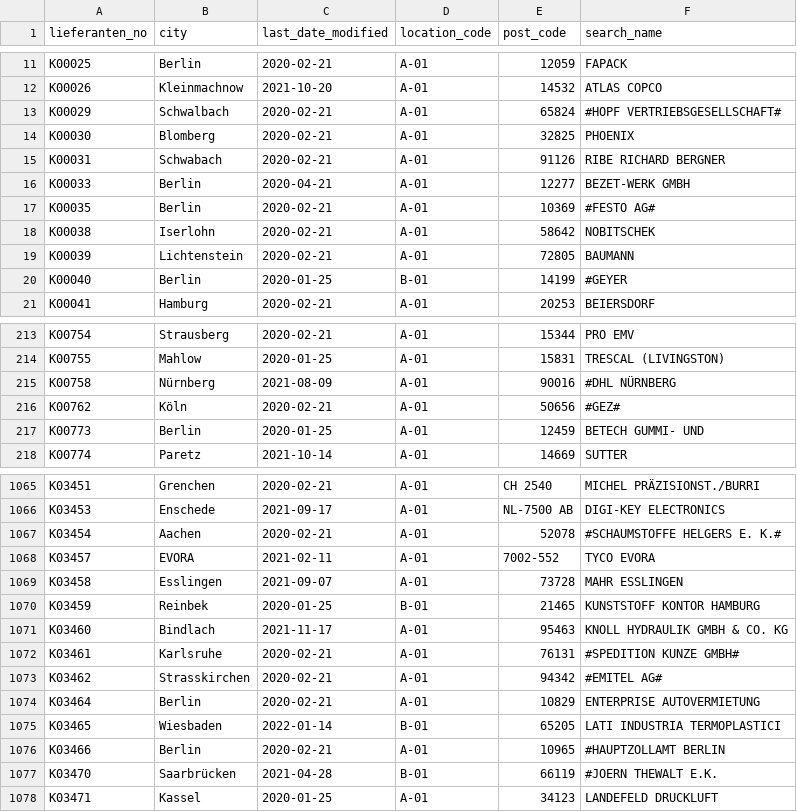
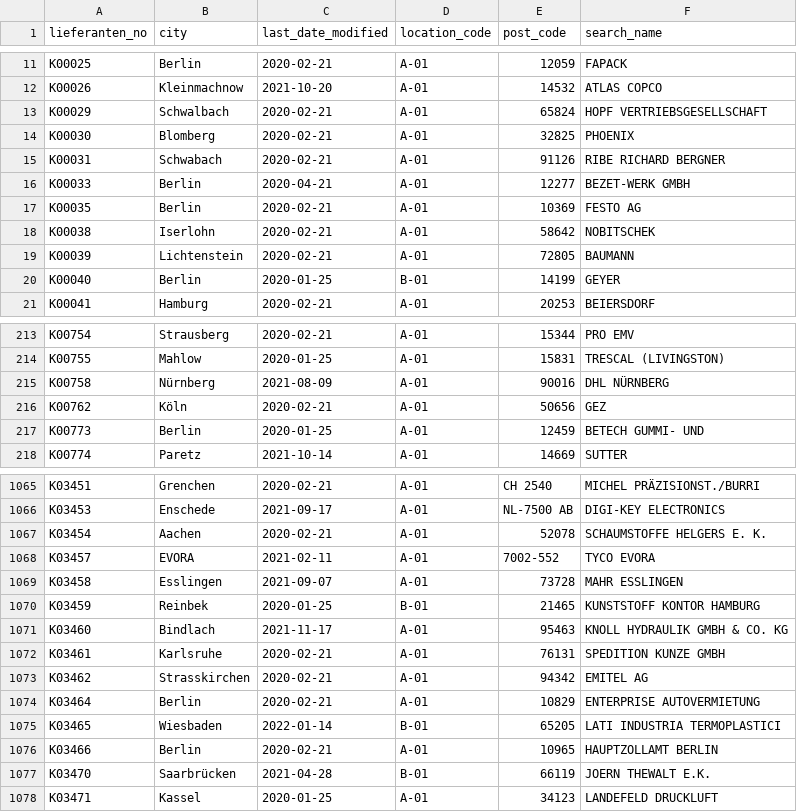
Before and after one commit to virginiaperdomoc/Delivery-Performance-Dashboard, a CSV file: lieferanten_clean.csv, drawn as a sheet; only a part is shown, gaps mark what is left out; the diff covers the shown part only.

```diff
--- a/lieferanten_clean.csv
+++ b/lieferanten_clean.csv
@@ -12,3 +12,3 @@ K00025,Berlin,2020-02-21,A-01,12059,FAPACK
 K00026,Kleinmachnow,2021-10-20,A-01,14532,ATLAS COPCO
-K00029,Schwalbach,2020-02-21,A-01,65824,#HOPF VERTRIEBSGESELLSCHAFT#
+K00029,Schwalbach,2020-02-21,A-01,65824,HOPF VERTRIEBSGESELLSCHAFT
 K00030,Blomberg,2020-02-21,A-01,32825,PHOENIX
@@ -16,6 +16,6 @@ K00031,Schwabach,2020-02-21,A-01,91126,RIBE RICHARD BERGNER
 K00033,Berlin,2020-04-21,A-01,12277,BEZET-WERK GMBH
-K00035,Berlin,2020-02-21,A-01,10369,#FESTO AG#
+K00035,Berlin,2020-02-21,A-01,10369,FESTO AG
 K00038,Iserlohn,2020-02-21,A-01,58642,NOBITSCHEK
 K00039,Lichtenstein,2020-02-21,A-01,72805,BAUMANN
-K00040,Berlin,2020-01-25,B-01,14199,#GEYER
+K00040,Berlin,2020-01-25,B-01,14199,GEYER
 K00041,Hamburg,2020-02-21,A-01,20253,BEIERSDORF
@@ -214,4 +214,4 @@ K00754,Strausberg,2020-02-21,A-01,15344,PRO EMV
 K00755,Mahlow,2020-01-25,A-01,15831,TRESCAL (LIVINGSTON)
-K00758,Nürnberg,2021-08-09,A-01,90016,#DHL NÜRNBERG
-K00762,Köln,2020-02-21,A-01,50656,#GEZ#
+K00758,Nürnberg,2021-08-09,A-01,90016,DHL NÜRNBERG
+K00762,Köln,2020-02-21,A-01,50656,GEZ
 K00773,Berlin,2020-01-25,A-01,12459,BETECH GUMMI- UND
@@ -1066,3 +1066,3 @@ K03451,Grenchen,2020-02-21,A-01,CH 2540,MICHEL PRÄZISIONST./BURRI
 K03453,Enschede,2021-09-17,A-01,NL-7500 AB,DIGI-KEY ELECTRONICS
-K03454,Aachen,2020-02-21,A-01,52078,#SCHAUMSTOFFE HELGERS E. K.#
+K03454,Aachen,2020-02-21,A-01,52078,SCHAUMSTOFFE HELGERS E. K.
 K03457,EVORA,2021-02-11,A-01,7002-552,TYCO EVORA
@@ -1071,8 +1071,8 @@ K03459,Reinbek,2020-01-25,B-01,21465,KUNSTSTOFF KONTOR HAMBURG
 K03460,Bindlach,2021-11-17,A-01,95463,KNOLL HYDRAULIK GMBH & CO. KG
-K03461,Karlsruhe,2020-02-21,A-01,76131,#SPEDITION KUNZE GMBH#
-K03462,Strasskirchen,2020-02-21,A-01,94342,#EMITEL AG#
+K03461,Karlsruhe,2020-02-21,A-01,76131,SPEDITION KUNZE GMBH
+K03462,Strasskirchen,2020-02-21,A-01,94342,EMITEL AG
 K03464,Berlin,2020-02-21,A-01,10829,ENTERPRISE AUTOVERMIETUNG
 K03465,Wiesbaden,2022-01-14,B-01,65205,LATI INDUSTRIA TERMOPLASTICI
-K03466,Berlin,2020-02-21,A-01,10965,#HAUPTZOLLAMT BERLIN
-K03470,Saarbrücken,2021-04-28,B-01,66119,#JOERN THEWALT E.K.
+K03466,Berlin,2020-02-21,A-01,10965,HAUPTZOLLAMT BERLIN
+K03470,Saarbrücken,2021-04-28,B-01,66119,JOERN THEWALT E.K.
 K03471,Kassel,2020-01-25,A-01,34123,LANDEFELD  DRUCKLUFT
```
Also changed, not shown: 123 edited cells elsewhere in this file, 1 other file.
